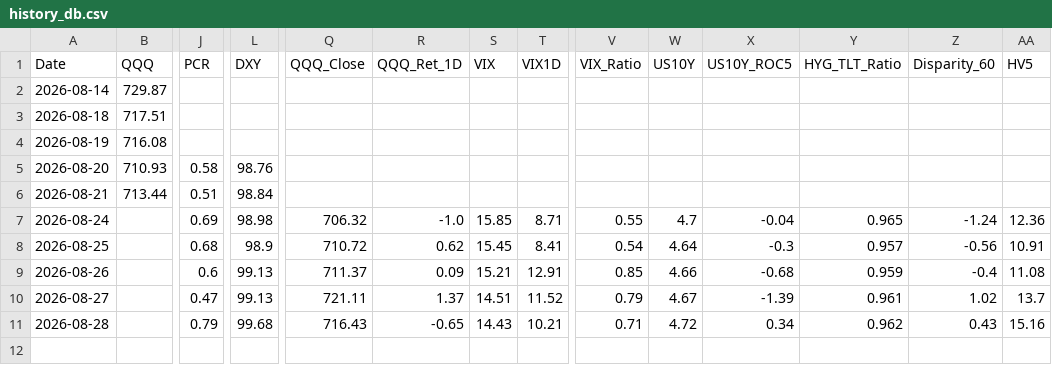
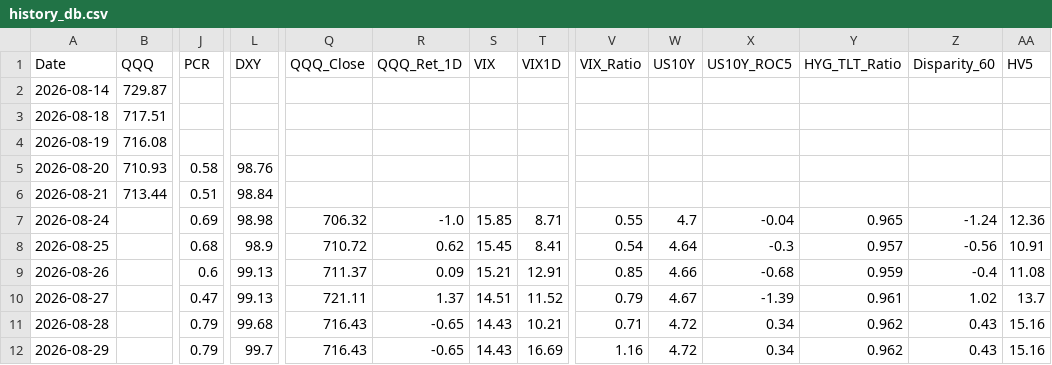
Before and after one commit to sherlocks0709-afk/Reader, a CSV file: history_db.csv, drawn as a sheet; only a part is shown, gaps mark what is left out; rows hold the shown columns only; the diff names each change by its address in the sheet, - before the commit and + after, or states it on an @@ line.

```diff
--- a/history_db.csv
+++ b/history_db.csv
+row 12: 2026-08-29 |  | 0.79 | 99.7 | 716.43 | -0.65 | 14.43 | 16.69 | 1.16 | 4.72 | 0.34 | 0.962 | 0.43 | 15.16
```
